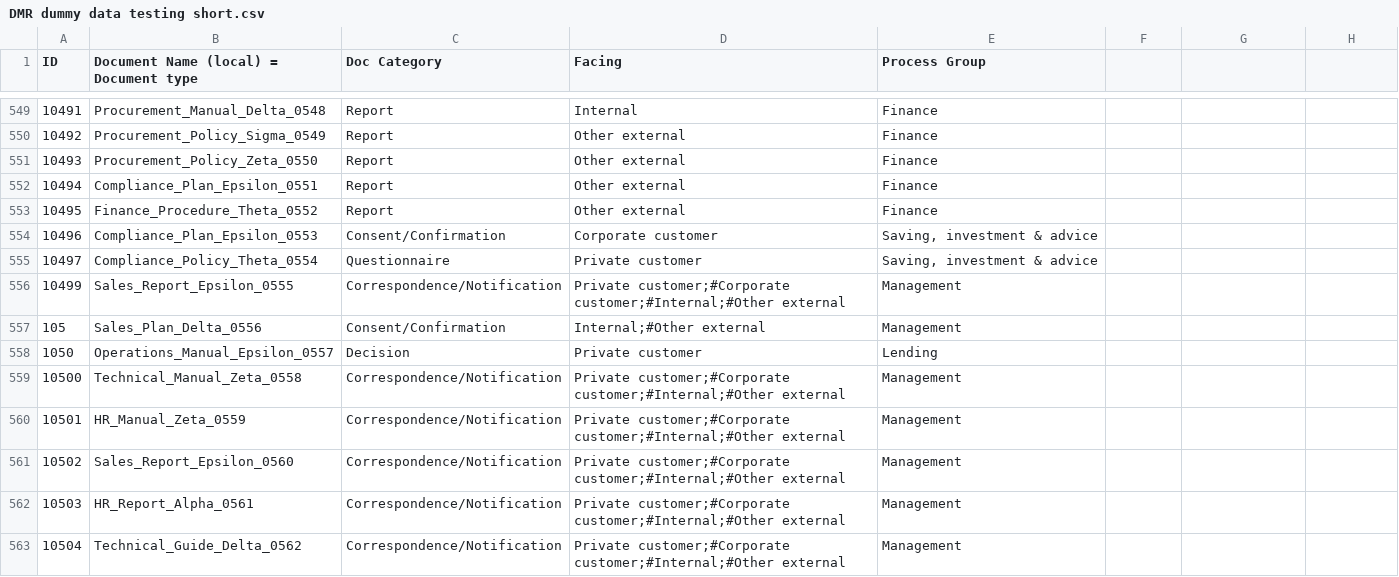
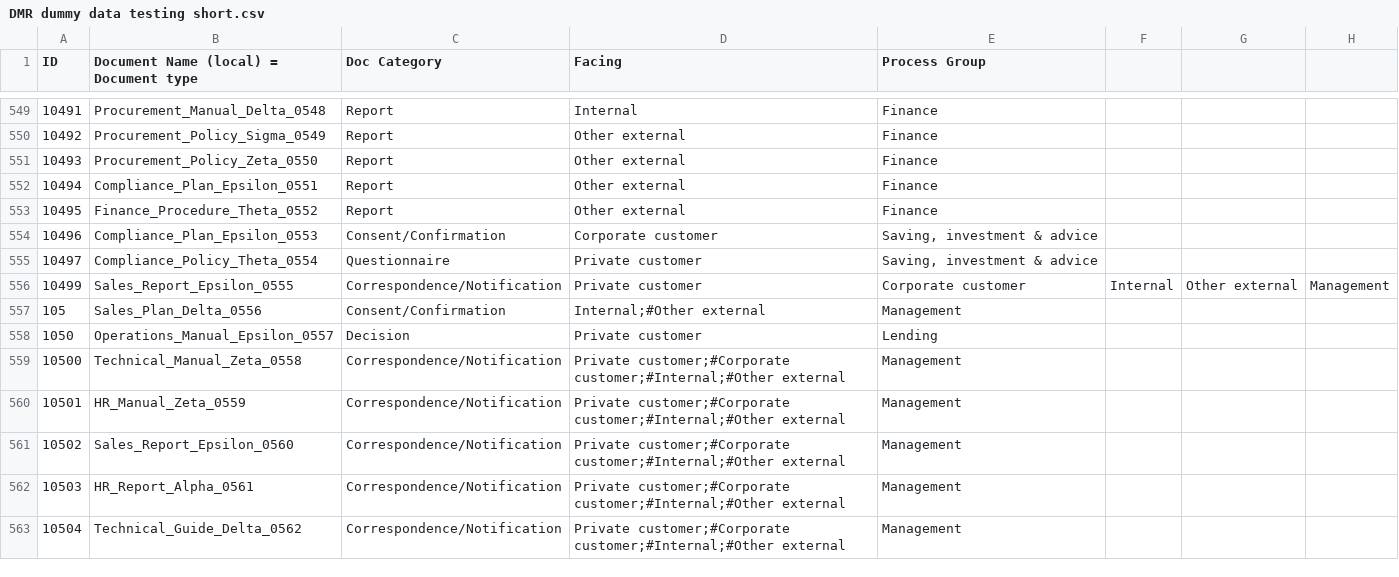
Before and after one commit to hamodimodi/dmr-sample-data, a CSV file: DMR dummy data testing short.csv, drawn as a sheet; only a part is shown, gaps mark what is left out.

Commit message:
Update DMR dummy data testing short.csv

```diff
--- a/DMR dummy data testing short.csv
+++ b/DMR dummy data testing short.csv
@@ -555,3 +555,3 @@ ID;Document Name (local) = Document type;Doc Category;Facing;Process Group
 10497;Compliance_Policy_Theta_0554;Questionnaire;Private customer;Saving, investment & advice
-10499;Sales_Report_Epsilon_0555;Correspondence/Notification;"Private customer;#Corporate customer;#Internal;#Other external";Management
+10499;Sales_Report_Epsilon_0555;Correspondence/Notification;Private customer;Corporate customer;Internal;Other external;Management
 105;Sales_Plan_Delta_0556;Consent/Confirmation;"Internal;#Other external";Management
```
